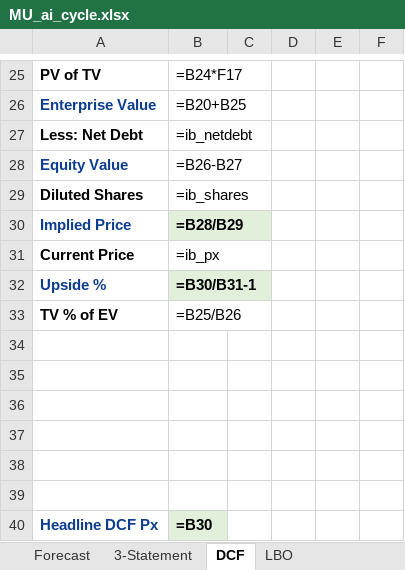
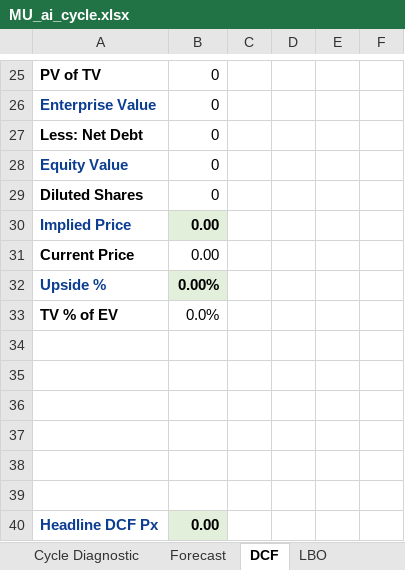
Before and after one commit to Keyvaniath/bpleone-site, an Excel workbook: assets/toolkit/MU_ai_cycle.xlsx, sheet DCF, drawn as a sheet; only a part is shown, gaps mark what is left out; values as stored, in another font and other column widths than the file's, no borders; formulas without a stored value are shown as written; the diff covers the shown part only; the diff names each change by its address in the sheet, - before the commit and + after, or states it on an @@ line.

```diff
--- a/assets/toolkit/MU_ai_cycle.xlsx (sheet DCF)
+++ b/assets/toolkit/MU_ai_cycle.xlsx (sheet DCF)
-sheet tab: 3-Statement
-B25: =B24*F17
+B25: 0
-B26: =B20+B25
+B26: 0
-B27: =ib_netdebt
+B27: 0
-B28: =B26-B27
+B28: 0
-B29: =ib_shares
+B29: 0
-B30: =B28/B29
+B30: 0.00
-B31: =ib_px
+B31: 0.00
-B32: =B30/B31-1
+B32: 0.00%
-B33: =B25/B26
+B33: 0.0%
-B40: =B30
+B40: 0.00
```
Also changed, not shown: 30 edited cells and cell formats elsewhere in this sheet, sheet Comps, sheet Sensitivity, sheet Historicals, sheet LBO, sheet Forecast, sheet Football, 5 more sheets, other sheet tabs, charts or pictures, assets/toolkit/MU_through_cycle.xlsx.
